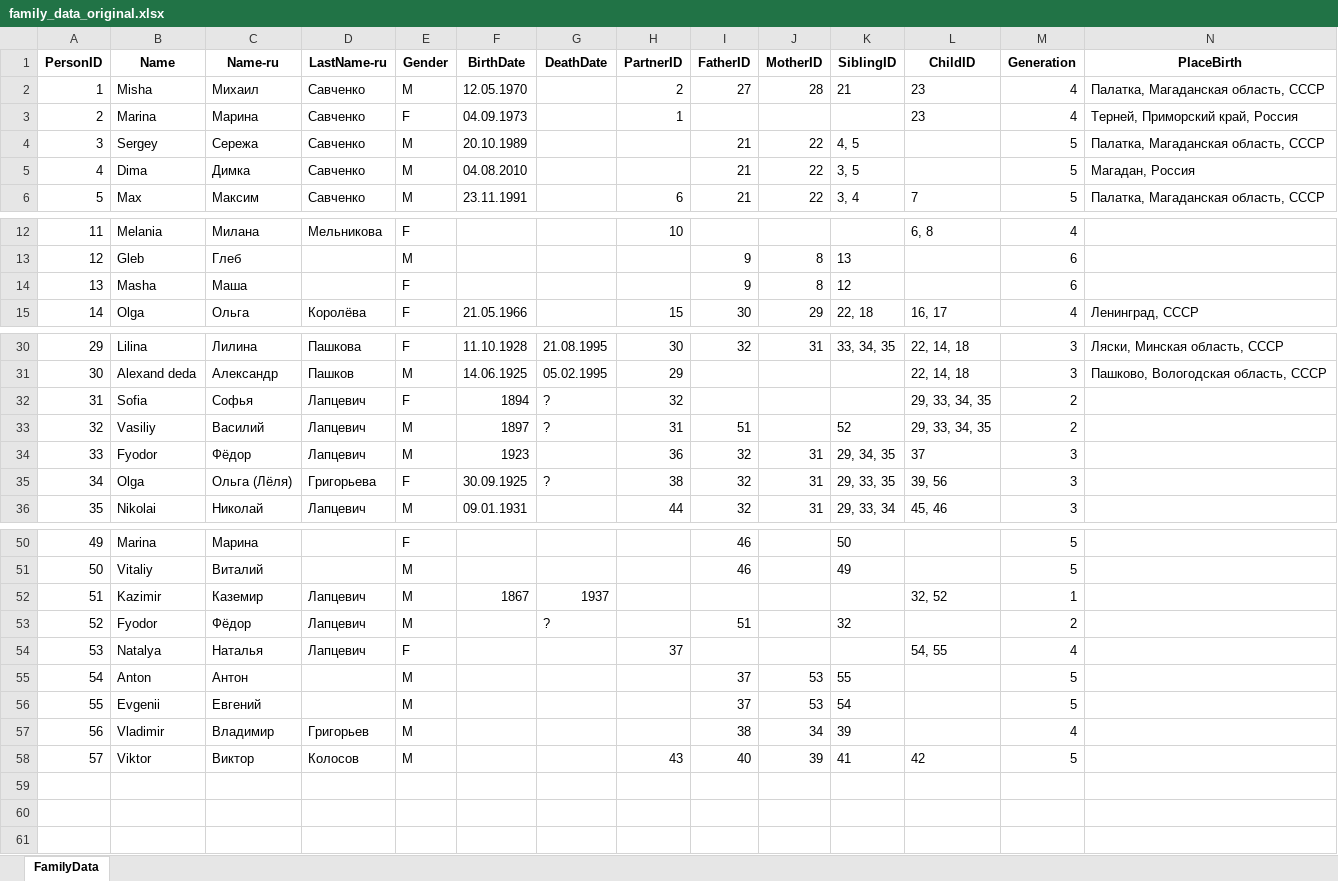
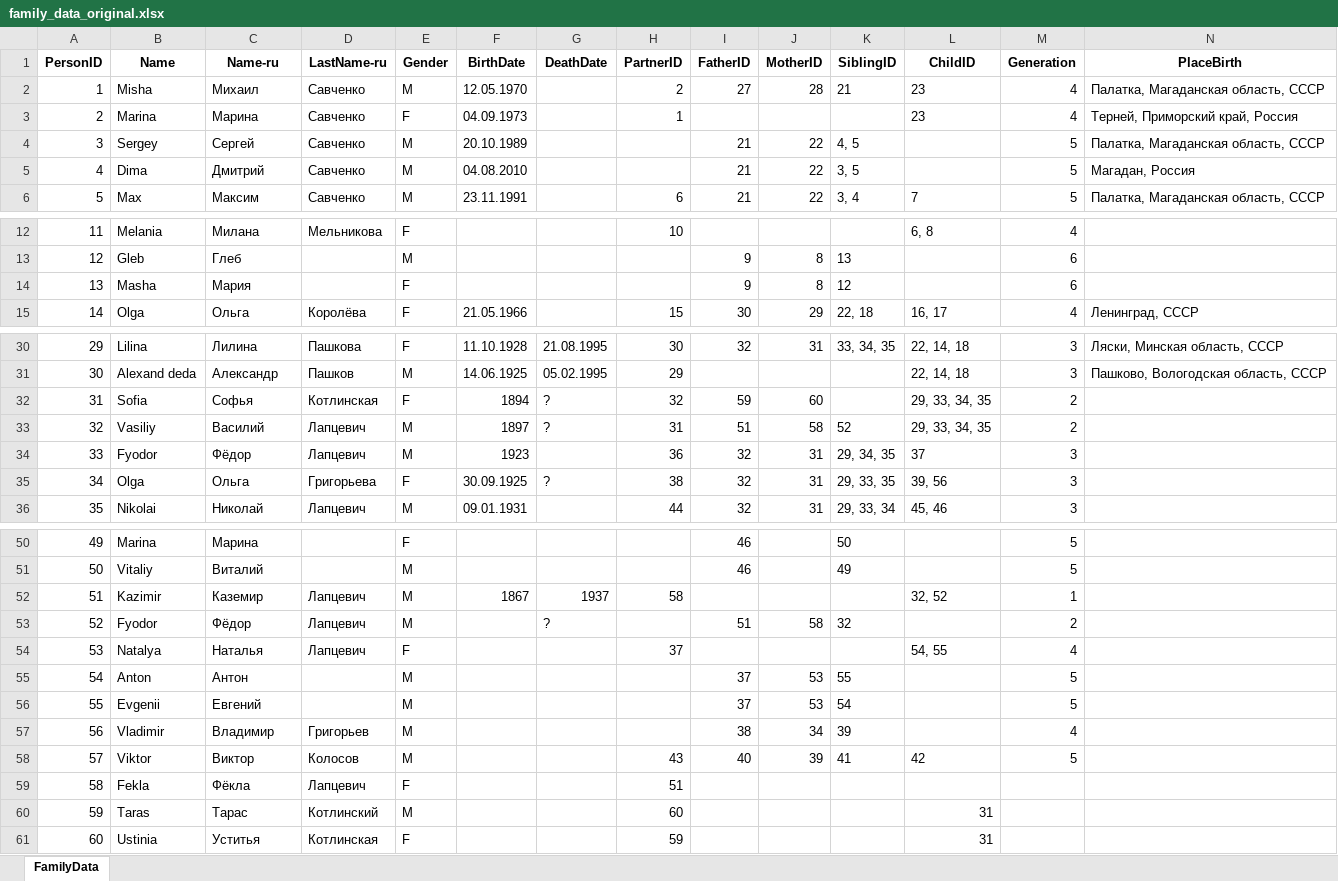
Before and after one commit to MaksimVienna/family-tree_v2, an Excel workbook: docs/data/data_prep/family_data_original.xlsx, sheet FamilyData, drawn as a sheet; only a part is shown, gaps mark what is left out; values as stored, in another font and other column widths than the file's, no borders; rows hold the shown columns only; the diff names each change by its address in the sheet, - before the commit and + after, or states it on an @@ line.

```diff
--- a/docs/data/data_prep/family_data_original.xlsx (sheet FamilyData)
+++ b/docs/data/data_prep/family_data_original.xlsx (sheet FamilyData)
-C4 (Name-ru): Сережа
+C4 (Name-ru): Сергей
-C5 (Name-ru): Димка
+C5 (Name-ru): Дмитрий
-C14 (Name-ru): Маша
+C14 (Name-ru): Мария
-D32 (LastName-ru): Лапцевич
+D32 (LastName-ru): Котлинская
-I32 (FatherID): (empty)
+I32 (FatherID): 59
-J32 (MotherID): (empty)
+J32 (MotherID): 60
-J33 (MotherID): (empty)
+J33 (MotherID): 58
-C35 (Name-ru): Ольга (Лёля)
+C35 (Name-ru): Ольга
-H52 (PartnerID): (empty)
+H52 (PartnerID): 58
-J53 (MotherID): (empty)
+J53 (MotherID): 58
+row 59: 58 | Fekla | Фёкла | Лапцевич | F |  |  | 51
+row 60: 59 | Taras | Тарас | Котлинский | M |  |  | 60 |  |  |  | 31
+row 61: 60 | Ustinia | Уститья | Котлинская | F |  |  | 59 |  |  |  | 31
```
Also changed, not shown: docs/data/data_prep/family_data.xlsx, 23 other files.
